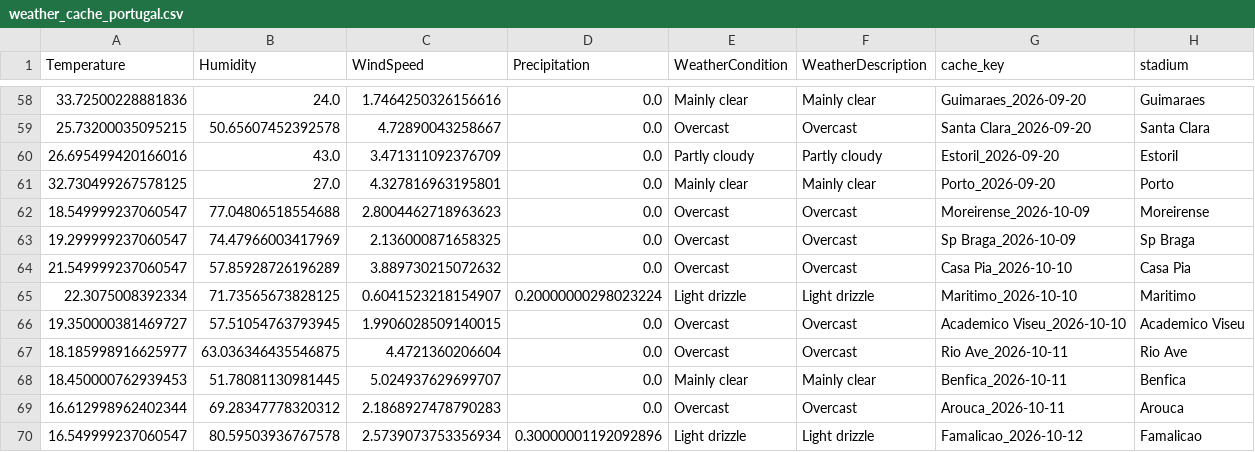
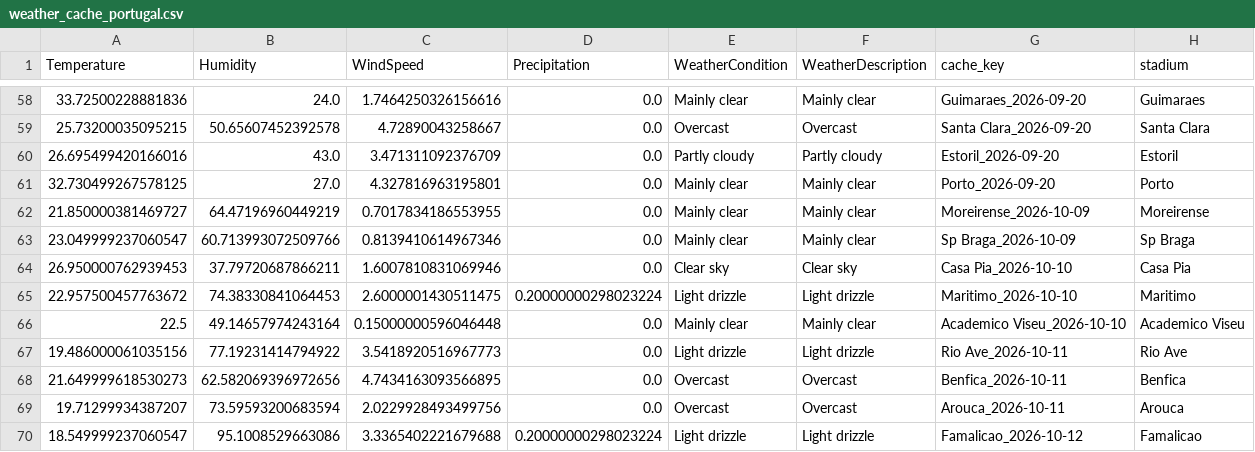
Before and after one commit to gmalbert/portugal-soccer, a CSV file: data_files/weather_cache_portugal.csv, drawn as a sheet; only a part is shown, gaps mark what is left out.

```diff
--- a/data_files/weather_cache_portugal.csv
+++ b/data_files/weather_cache_portugal.csv
@@ -61,10 +61,10 @@ Temperature,Humidity,WindSpeed,Precipitation,WeatherCondition,WeatherDescription
 32.730499267578125,27.0,4.327816963195801,0.0,Mainly clear,Mainly clear,Porto_2026-09-20,Porto
-18.549999237060547,77.04806518554688,2.8004462718963623,0.0,Overcast,Overcast,Moreirense_2026-10-09,Moreirense
-19.299999237060547,74.47966003417969,2.136000871658325,0.0,Overcast,Overcast,Sp Braga_2026-10-09,Sp Braga
-21.549999237060547,57.85928726196289,3.889730215072632,0.0,Overcast,Overcast,Casa Pia_2026-10-10,Casa Pia
-22.3075008392334,71.73565673828125,0.6041523218154907,0.20000000298023224,Light drizzle,Light drizzle,Maritimo_2026-10-10,Maritimo
-19.350000381469727,57.51054763793945,1.9906028509140015,0.0,Overcast,Overcast,Academico Viseu_2026-10-10,Academico Viseu
-18.185998916625977,63.036346435546875,4.4721360206604,0.0,Overcast,Overcast,Rio Ave_2026-10-11,Rio Ave
-18.450000762939453,51.78081130981445,5.024937629699707,0.0,Mainly clear,Mainly clear,Benfica_2026-10-11,Benfica
-16.612998962402344,69.28347778320312,2.1868927478790283,0.0,Overcast,Overcast,Arouca_2026-10-11,Arouca
-16.549999237060547,80.59503936767578,2.5739073753356934,0.30000001192092896,Light drizzle,Light drizzle,Famalicao_2026-10-12,Famalicao
+21.850000381469727,64.47196960449219,0.7017834186553955,0.0,Mainly clear,Mainly clear,Moreirense_2026-10-09,Moreirense
+23.049999237060547,60.713993072509766,0.8139410614967346,0.0,Mainly clear,Mainly clear,Sp Braga_2026-10-09,Sp Braga
+26.950000762939453,37.79720687866211,1.6007810831069946,0.0,Clear sky,Clear sky,Casa Pia_2026-10-10,Casa Pia
+22.957500457763672,74.38330841064453,2.6000001430511475,0.20000000298023224,Light drizzle,Light drizzle,Maritimo_2026-10-10,Maritimo
+22.5,49.14657974243164,0.15000000596046448,0.0,Mainly clear,Mainly clear,Academico Viseu_2026-10-10,Academico Viseu
+19.486000061035156,77.19231414794922,3.5418920516967773,0.0,Light drizzle,Light drizzle,Rio Ave_2026-10-11,Rio Ave
+21.649999618530273,62.582069396972656,4.7434163093566895,0.0,Overcast,Overcast,Benfica_2026-10-11,Benfica
+19.71299934387207,73.59593200683594,2.0229928493499756,0.0,Overcast,Overcast,Arouca_2026-10-11,Arouca
+18.549999237060547,95.1008529663086,3.3365402221679688,0.20000000298023224,Light drizzle,Light drizzle,Famalicao_2026-10-12,Famalicao
```
Also changed, not shown: data_files/poisson_metrics_history.csv, data_files/upcoming_predictions.csv, 7 other files.
